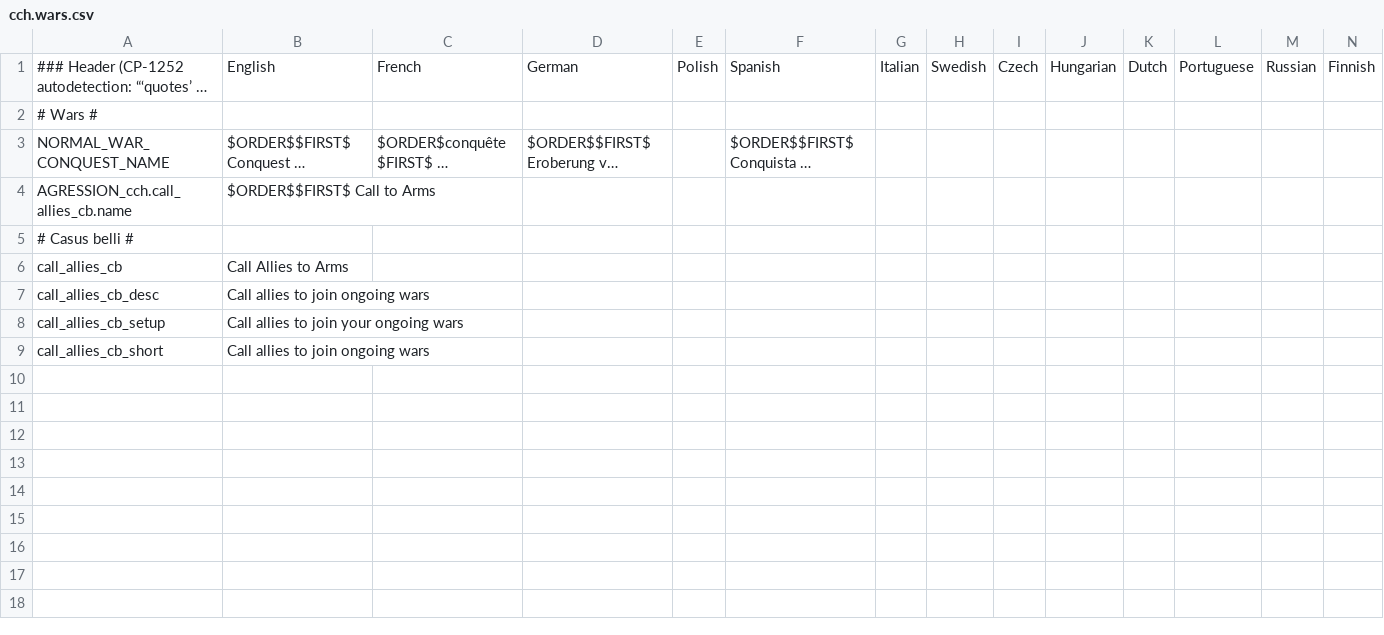
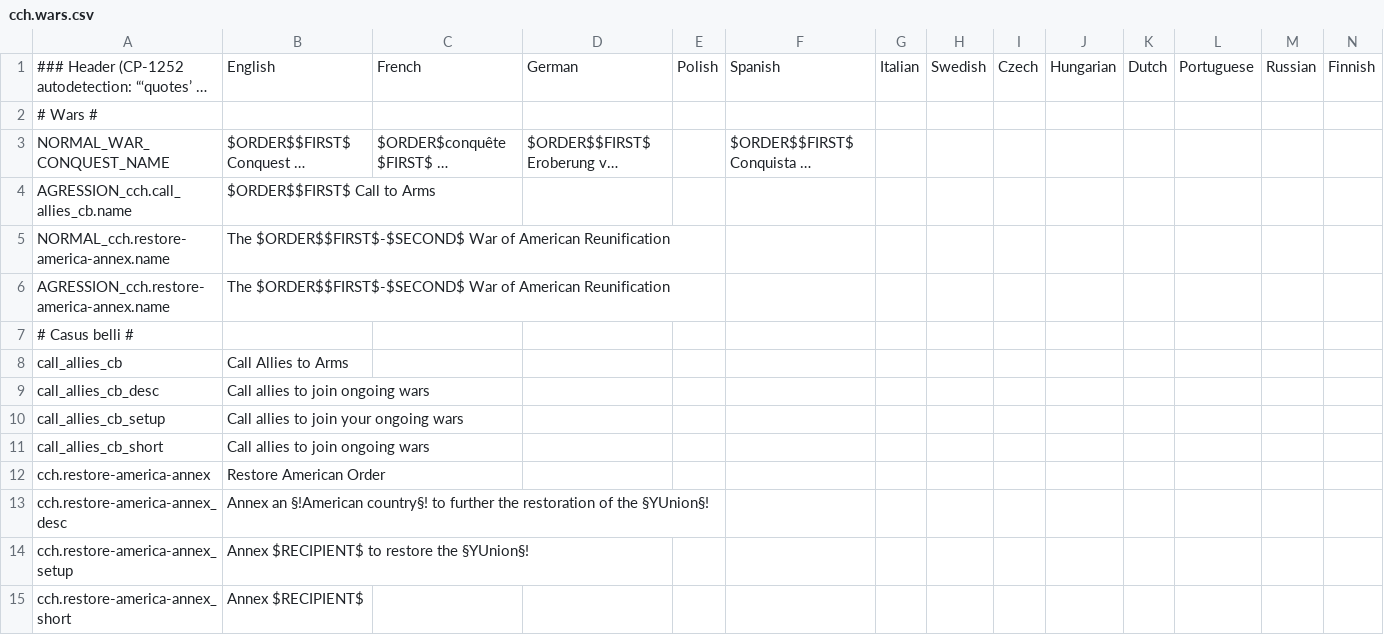
Before and after one commit to moretrim/ccHFM, a CSV file: ccHFM/localisation/cch.wars.csv, drawn as a sheet; long unchanged cells end in …; the diff names each change by its address in the sheet, - before the commit and + after, or states it on an @@ line.

```diff
--- a/ccHFM/localisation/cch.wars.csv
+++ b/ccHFM/localisation/cch.wars.csv
+row 5: NORMAL_cch.restore-america-annex.name | The $ORDER$$FIRST$-$SECOND$ War of American Reunification
+row 6: AGRESSION_cch.restore-america-annex.name | The $ORDER$$FIRST$-$SECOND$ War of American Reunification
+row 12: cch.restore-america-annex | Restore American Order
+row 13: cch.restore-america-annex_desc | Annex an §!American country§! to further the restoration of the §YUnion§!
+row 14: cch.restore-america-annex_setup | Annex $RECIPIENT$ to restore the §YUnion§!
+row 15: cch.restore-america-annex_short | Annex $RECIPIENT$
```
Also changed, not shown: ccHFM/localisation/cch.fixes.csv, 3 other files.
